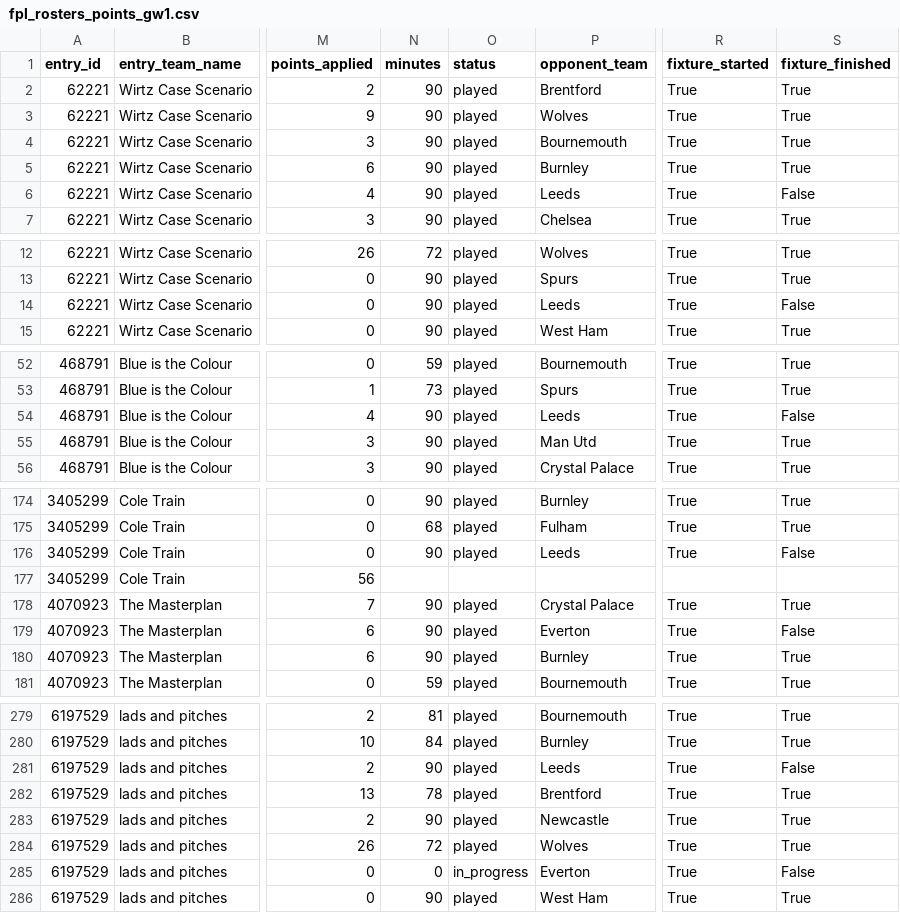
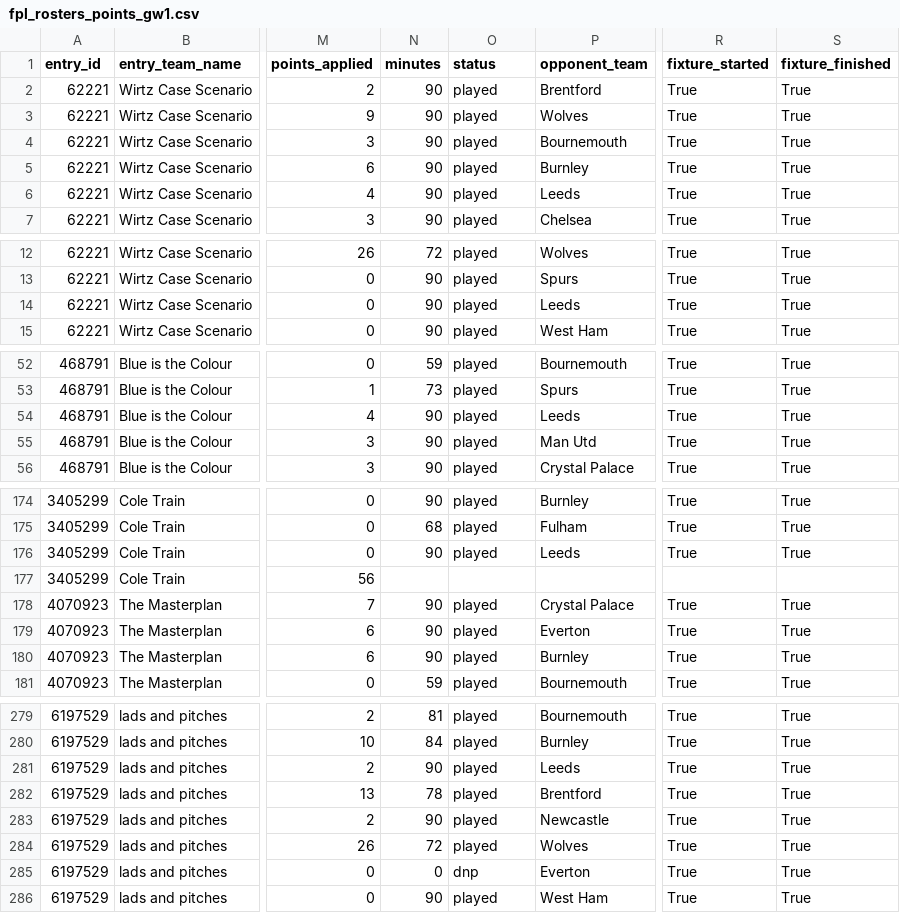
Before and after one commit to bswike/bpl, a CSV file: fpl-dashboard/public/fpl_rosters_points_gw1.csv, drawn as a sheet; only a part is shown, gaps mark what is left out; the diff covers the shown part only; the diff names each change by its address in the sheet, - before the commit and + after, or states it on an @@ line.

```diff
--- a/fpl-dashboard/public/fpl_rosters_points_gw1.csv
+++ b/fpl-dashboard/public/fpl_rosters_points_gw1.csv
-S6 (fixture_finished): False
+S6 (fixture_finished): True
-S14 (fixture_finished): False
+S14 (fixture_finished): True
-S54 (fixture_finished): False
+S54 (fixture_finished): True
-S176 (fixture_finished): False
+S176 (fixture_finished): True
-S179 (fixture_finished): False
+S179 (fixture_finished): True
-S281 (fixture_finished): False
+S281 (fixture_finished): True
-O285 (status): in_progress
+O285 (status): dnp
-S285 (fixture_finished): False
+S285 (fixture_finished): True
```
Also changed, not shown: 15 edited cells elsewhere in this file, 1 other file.
